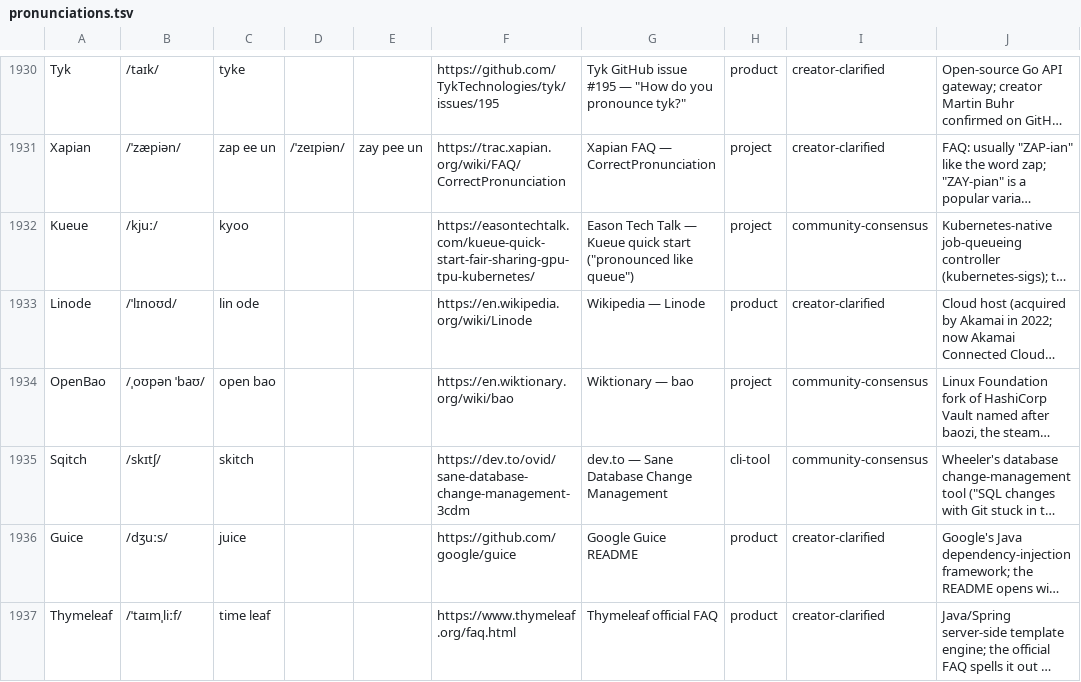
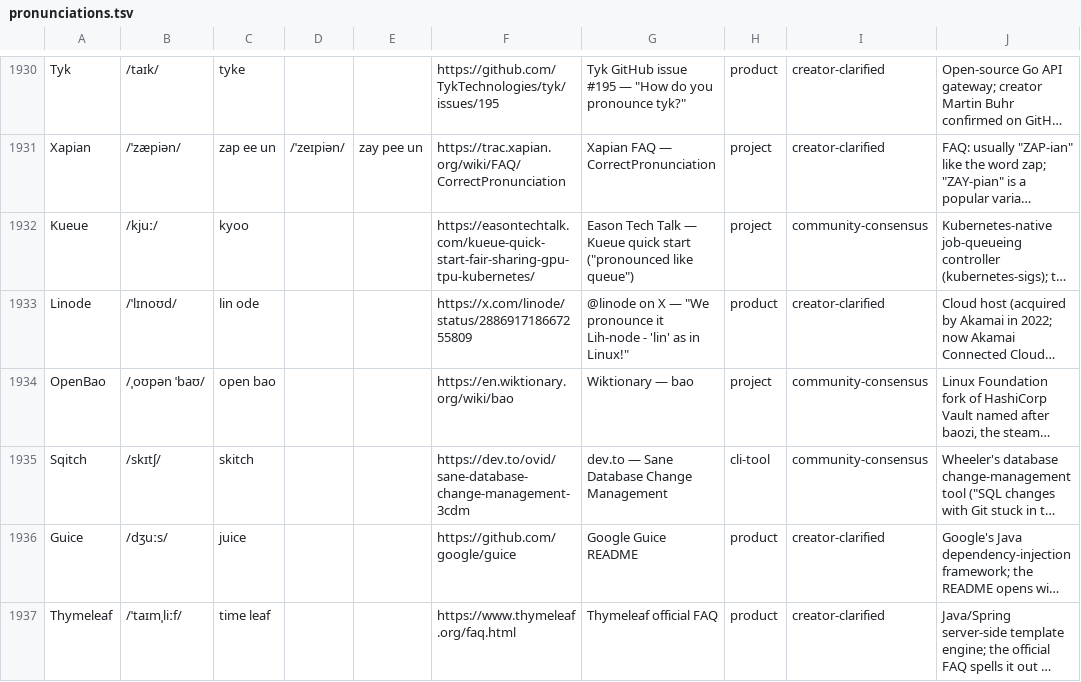
Before and after one commit to anzy-renlab-ai/pronounce, a TSV file: data/pronunciations.tsv, drawn as a sheet; only a part is shown, gaps mark what is left out; long unchanged cells end in …; the diff names each change by its address in the sheet, - before the commit and + after, or states it on an @@ line.

```diff
--- a/data/pronunciations.tsv
+++ b/data/pronunciations.tsv
-F1933: https://en.wikipedia.org/wiki/Linode
+F1933: https://x.com/linode/status/288691718667255809
-G1933: Wikipedia — Linode
+G1933: @linode on X — "We pronounce it Lih-node - 'lin' as in Linux!"
```
Also changed, not shown: data/entry-dates.tsv, 16 other files.
